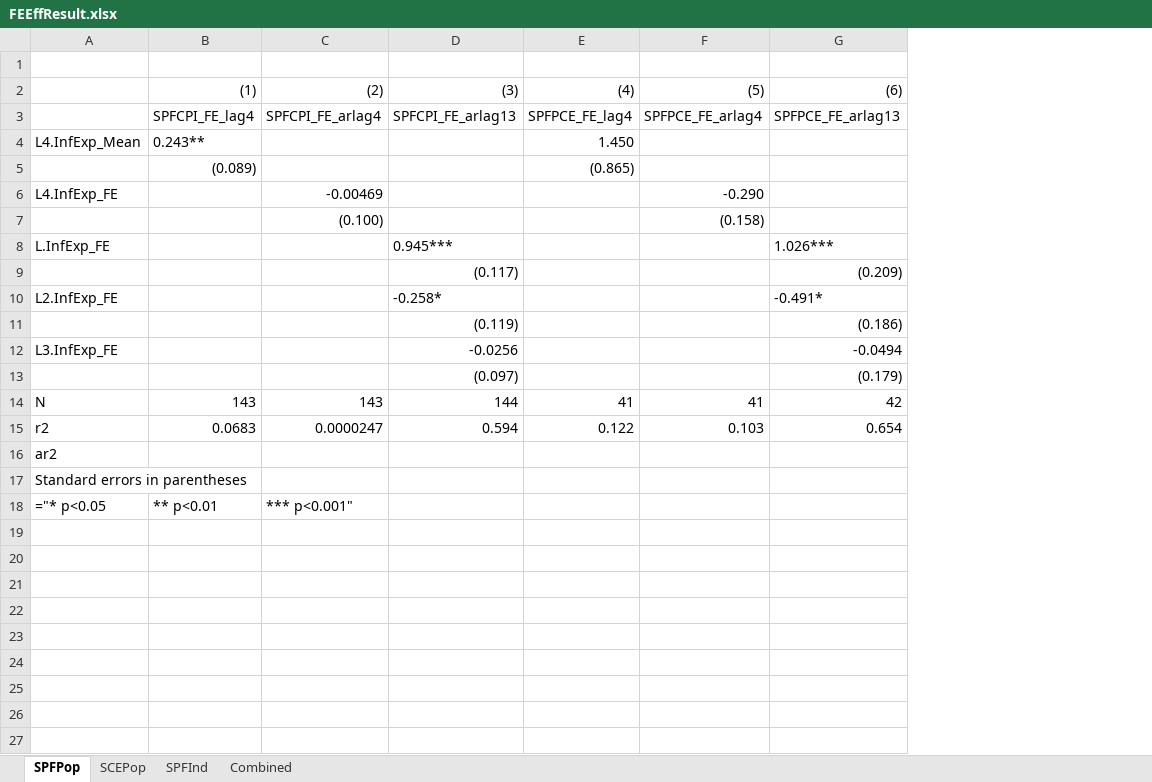
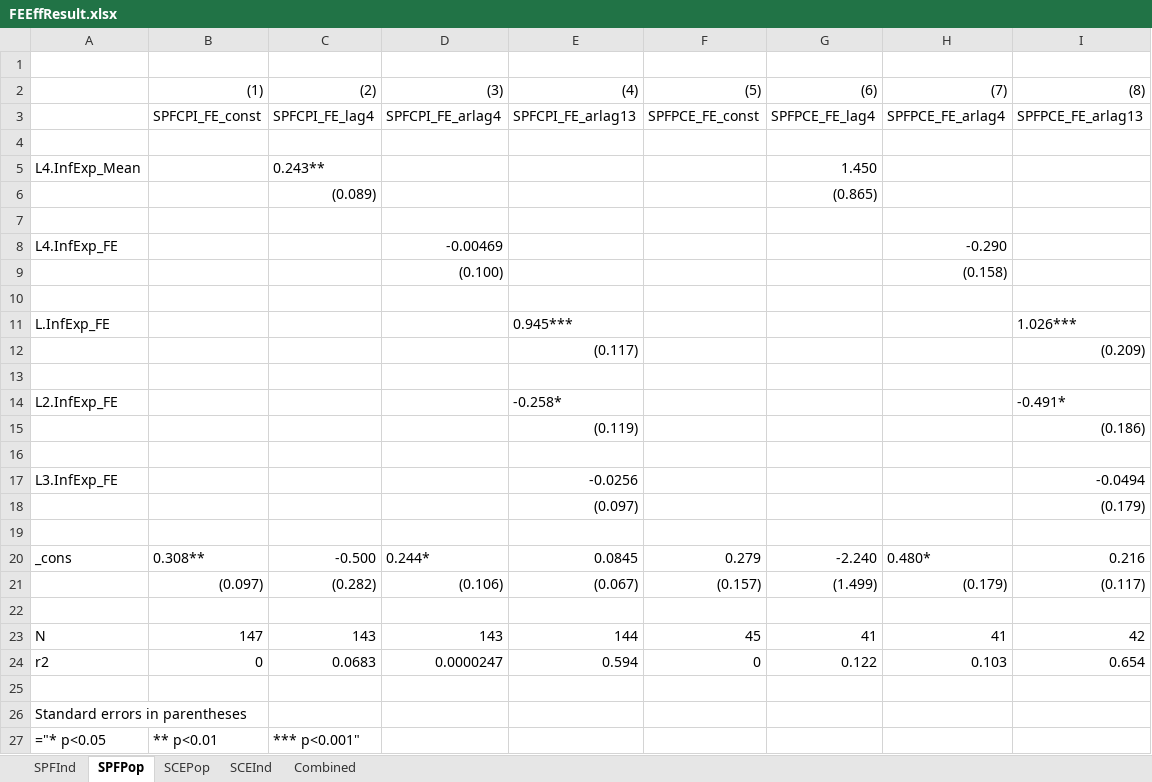
Before and after one commit to TaoWangEcon/ExpProject, an Excel workbook: workingfolder/tables/results/FEEffResult.xlsx, sheet SPFPop, drawn as a sheet; values as stored, in another font and other column widths than the file's, no cell formats; removed rows and columns are numbered as before the commit, all else as after; the diff names each change by its address in the sheet, - before the commit and + after, or states it on an @@ line.

```diff
--- a/workingfolder/tables/results/FEEffResult.xlsx (sheet SPFPop)
+++ b/workingfolder/tables/results/FEEffResult.xlsx (sheet SPFPop)
+sheet tab: SCEInd
@@ sheet tab order changed: SPFInd | SPFPop | SCEPop | SCEInd | Combined @@
+column B, row 3: SPFCPI_FE_const; rows 23-27: 147 | 0 |  |  | ** p<0.01
+column F, row 3: SPFPCE_FE_const; rows 23-24: 45 | 0
-row 2:  | (1) | (2) | (3) | (4) | (5) | (6)
+row 2:  | (1) | (2) | (3) | (4) | (5) | (6) | (7) | (8)
+row 4: (empty)
+row 7: (empty)
+row 10: (empty)
+row 13: (empty)
+row 16: (empty)
+row 19: (empty)
+row 20: _cons | 0.308** | -0.500 | 0.244* | 0.0845 | 0.279 | -2.240 | 0.480* | 0.216
+row 21:  | (0.097) | (0.282) | (0.106) | (0.067) | (0.157) | (1.499) | (0.179) | (0.117)
+row 22: (empty)
-A25: ar2
+A25: (empty)
-C27: ** p<0.01
+C27: *** p<0.001"
-D27: *** p<0.001"
+D27: (empty)
```
Also changed, not shown: sheet SPFInd, sheet SCEPop, cell formats, formulas that keep their value, workingfolder/tables/results/RVEffResult.xlsx, 15 other files.
